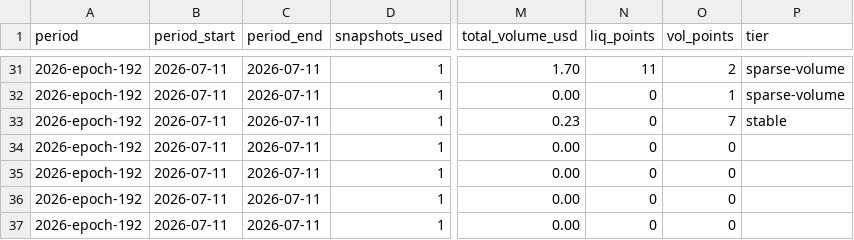
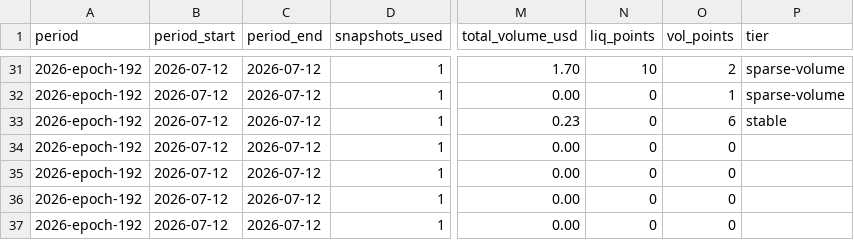
Before and after one commit to defipatriot/astroport-pool-data_2026, a CSV file: data/weekly-avg/2026-epoch-192.csv, drawn as a sheet; only a part is shown, gaps mark what is left out; the diff covers the shown part only; the diff names each change by its address in the sheet, - before the commit and + after, or states it on an @@ line.

```diff
--- a/data/weekly-avg/2026-epoch-192.csv
+++ b/data/weekly-avg/2026-epoch-192.csv
-B31:B37 (period_start): 2026-07-11
+B31:B37 (period_start): 2026-07-12
-C31:C37 (period_end): 2026-07-11
+C31:C37 (period_end): 2026-07-12
-N31 (liq_points): 11
+N31 (liq_points): 10
-O33 (vol_points): 7
+O33 (vol_points): 6
```
Also changed, not shown: 1 added row, 1 removed row and 142 edited cells elsewhere in this file.
